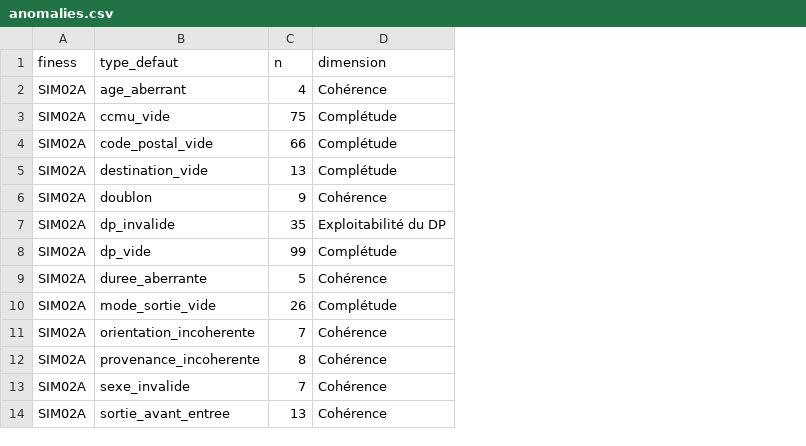
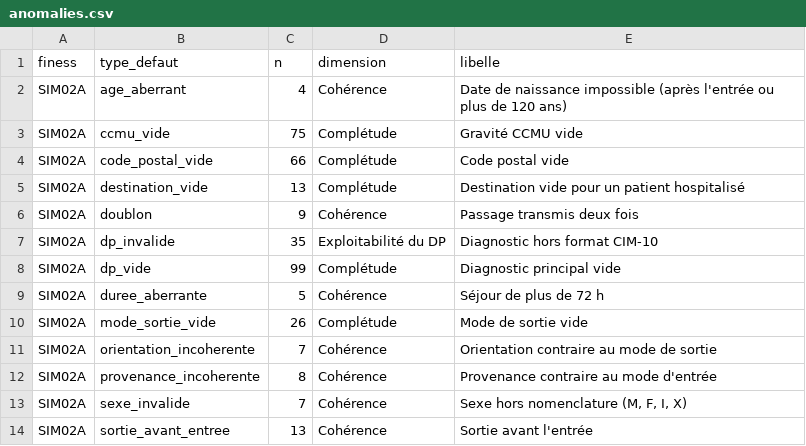
Before and after one commit to valentinratigniet-byte/projet-23-urgences-hdf-r, a CSV file: app/data/anomalies.csv, drawn as a sheet; only a part is shown; the diff names each change by its address in the sheet, - before the commit and + after, or states it on an @@ line.

```diff
--- a/app/data/anomalies.csv
+++ b/app/data/anomalies.csv
+column E (libelle), rows 2-14: Date de naissance impossible (après l'entrée ou plus de 120 ans) | Gravité CCMU vide | Code postal vide | Destination vide pour un patient hospitalisé | Passage transmis deux fois | Diagnostic hors format CIM-10 | Diagnostic principal vide | Séjour de plus de 72 h | Mode de sortie vide | Orientation contraire au mode de sortie | Provenance contraire au mode d'entrée | Sexe hors nomenclature (M, F, I, X) | Sortie avant l'entrée
```
Also changed, not shown: 4 other files.
